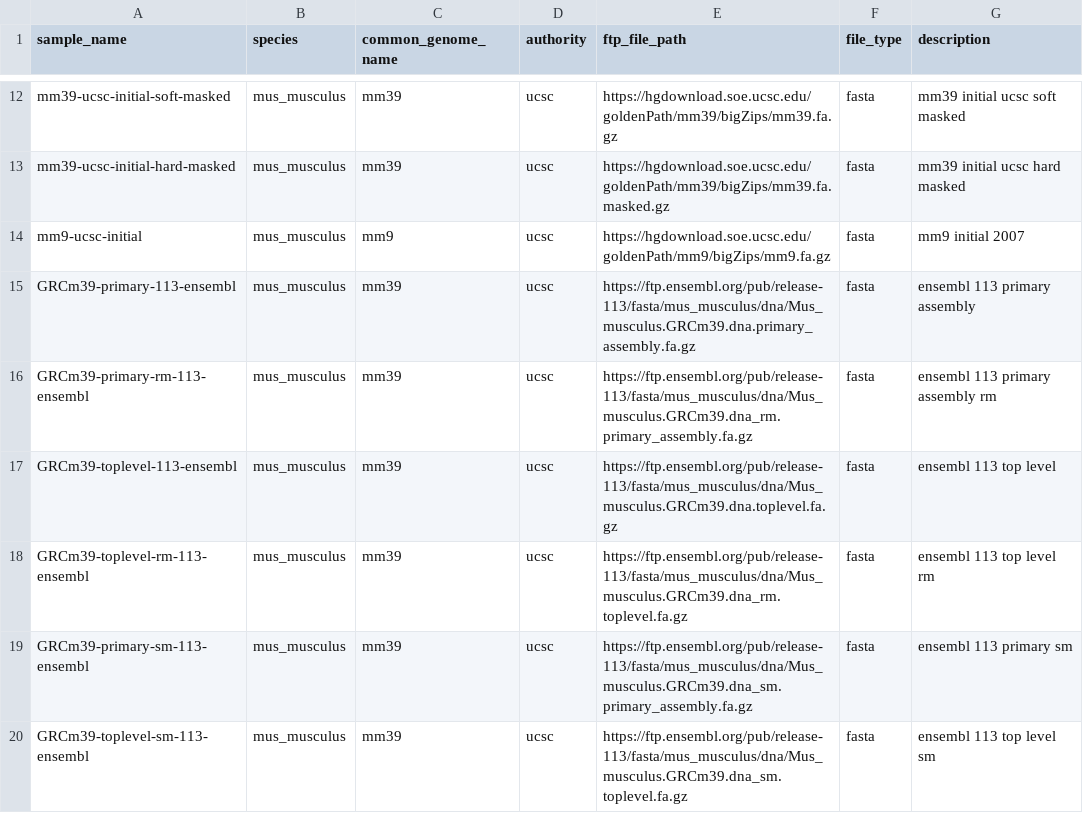
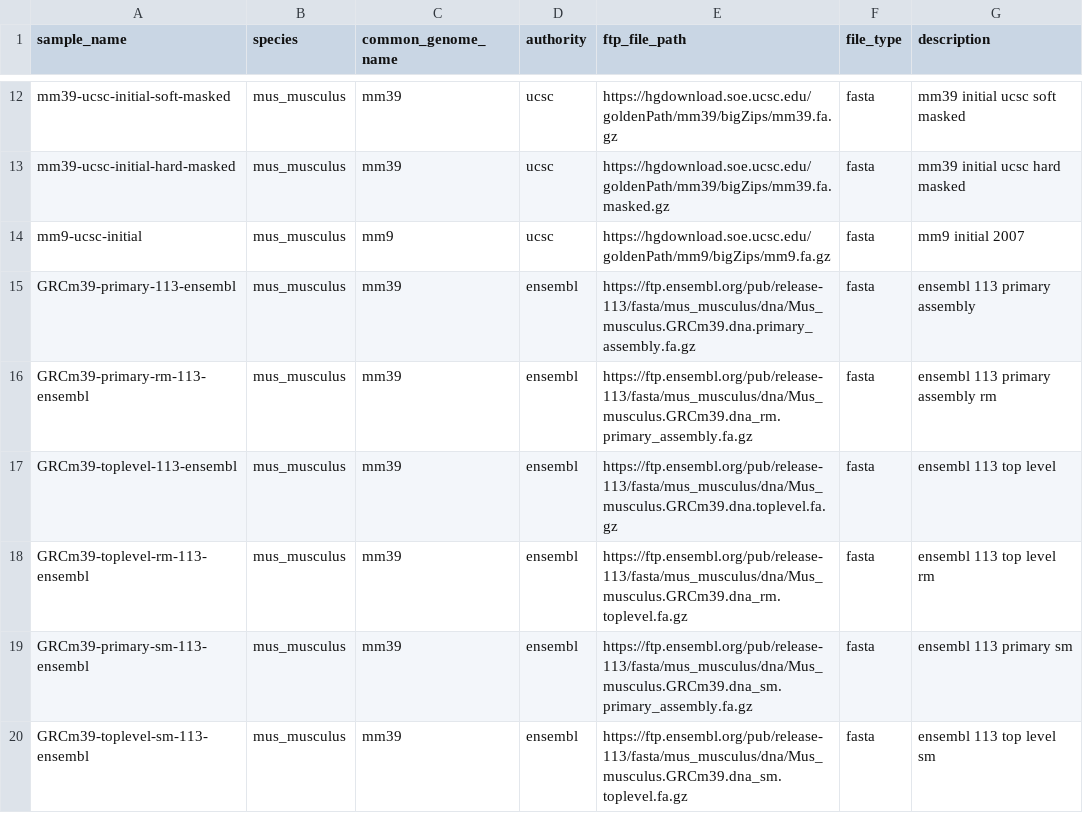
Before and after one commit to refgenie/refgenomes.databio.org, a CSV file: scripts/brickyard_download/metadata/mouse_sample_table.csv, drawn as a sheet; only a part is shown, gaps mark what is left out.

Commit message:
fix ensembl designators

```diff
--- a/scripts/brickyard_download/metadata/mouse_sample_table.csv
+++ b/scripts/brickyard_download/metadata/mouse_sample_table.csv
@@ -14,7 +14,7 @@ mm39-ucsc-initial-hard-masked, mus_musculus, mm39, ucsc, https://hgdownload.soe.
 mm9-ucsc-initial, mus_musculus, mm9,ucsc,https://hgdownload.soe.ucsc.edu/goldenPath/mm9/bigZips/mm9.fa.gz, fasta, mm9 initial 2007
-GRCm39-primary-113-ensembl, mus_musculus, mm39, ucsc, https://ftp.ensembl.org/pub/release-113/fasta/mus_musculus/dna/Mus_musculus.GRCm39.dna.primary_assembly.fa.gz, fasta, ensembl 113 primary assembly
-GRCm39-primary-rm-113-ensembl, mus_musculus, mm39, ucsc, https://ftp.ensembl.org/pub/release-113/fasta/mus_musculus/dna/Mus_musculus.GRCm39.dna_rm.primary_assembly.fa.gz, fasta, ensembl 113 primary assembly rm
-GRCm39-toplevel-113-ensembl, mus_musculus, mm39, ucsc, https://ftp.ensembl.org/pub/release-113/fasta/mus_musculus/dna/Mus_musculus.GRCm39.dna.toplevel.fa.gz, fasta, ensembl 113 top level
-GRCm39-toplevel-rm-113-ensembl, mus_musculus, mm39, ucsc, https://ftp.ensembl.org/pub/release-113/fasta/mus_musculus/dna/Mus_musculus.GRCm39.dna_rm.toplevel.fa.gz, fasta, ensembl 113 top level rm
-GRCm39-primary-sm-113-ensembl, mus_musculus, mm39, ucsc, https://ftp.ensembl.org/pub/release-113/fasta/mus_musculus/dna/Mus_musculus.GRCm39.dna_sm.primary_assembly.fa.gz, fasta, ensembl 113 primary sm
-GRCm39-toplevel-sm-113-ensembl, mus_musculus, mm39, ucsc, https://ftp.ensembl.org/pub/release-113/fasta/mus_musculus/dna/Mus_musculus.GRCm39.dna_sm.toplevel.fa.gz, fasta, ensembl 113 top level sm
+GRCm39-primary-113-ensembl, mus_musculus, mm39, ensembl, https://ftp.ensembl.org/pub/release-113/fasta/mus_musculus/dna/Mus_musculus.GRCm39.dna.primary_assembly.fa.gz, fasta, ensembl 113 primary assembly
+GRCm39-primary-rm-113-ensembl, mus_musculus, mm39, ensembl, https://ftp.ensembl.org/pub/release-113/fasta/mus_musculus/dna/Mus_musculus.GRCm39.dna_rm.primary_assembly.fa.gz, fasta, ensembl 113 primary assembly rm
+GRCm39-toplevel-113-ensembl, mus_musculus, mm39, ensembl, https://ftp.ensembl.org/pub/release-113/fasta/mus_musculus/dna/Mus_musculus.GRCm39.dna.toplevel.fa.gz, fasta, ensembl 113 top level
+GRCm39-toplevel-rm-113-ensembl, mus_musculus, mm39, ensembl, https://ftp.ensembl.org/pub/release-113/fasta/mus_musculus/dna/Mus_musculus.GRCm39.dna_rm.toplevel.fa.gz, fasta, ensembl 113 top level rm
+GRCm39-primary-sm-113-ensembl, mus_musculus, mm39, ensembl, https://ftp.ensembl.org/pub/release-113/fasta/mus_musculus/dna/Mus_musculus.GRCm39.dna_sm.primary_assembly.fa.gz, fasta, ensembl 113 primary sm
+GRCm39-toplevel-sm-113-ensembl, mus_musculus, mm39, ensembl, https://ftp.ensembl.org/pub/release-113/fasta/mus_musculus/dna/Mus_musculus.GRCm39.dna_sm.toplevel.fa.gz, fasta, ensembl 113 top level sm
```
